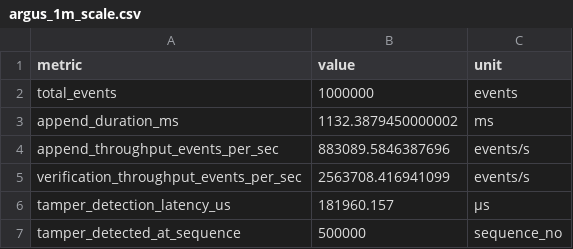
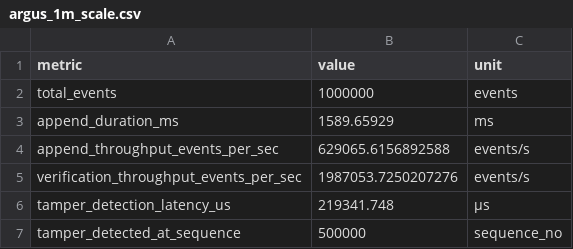
Before and after one commit to Perseus-Computing-LLC/telarch-benchmarks, a CSV file: reports/raw_csvs/argus_1m_scale.csv, drawn as a sheet.

Commit message:
Regenerate reports, claims.json and the SBOM at d9943e9
One run of `make bench` at d9943e9 on 2026-10-23 at 14:16 UTC on the shared server
(13th Gen Intel Core i5-13500, 20 logical CPUs), Rust programs and Python scripts pinned to
CPUs 0-11, started after two 1-minute load readings under 4 (3.82, 3.85).

microbenchmarks_phase1.json now gives input_tokens for both Harpe scenarios (210 and 4,900)
and tamper_edited_event and tamper_reported_event (both 42) beside tamper_detection_us.
gap4_kibisis_model_check.json has no miri_status and gives its method: "Python state-machine
model mirroring spec/kibisis_lease_fencing.tla (not TLC)".

Every pass/fail result is unchanged; no split-brain and no fencing-token rollback in any
contention scenario. Timings, the scheduling-dependent contention counts, the Argus hashes,
binary sizes and the RustSec database moved; see CHANGELOG.md. The README figures are the
bare-metal medians and do not change.

```diff
--- a/reports/raw_csvs/argus_1m_scale.csv
+++ b/reports/raw_csvs/argus_1m_scale.csv
@@ -2,6 +2,6 @@ metric,value,unit
 total_events,1000000,events
-append_duration_ms,1132.3879450000002,ms
-append_throughput_events_per_sec,883089.5846387696,events/s
-verification_throughput_events_per_sec,2563708.416941099,events/s
-tamper_detection_latency_us,181960.157,µs
+append_duration_ms,1589.65929,ms
+append_throughput_events_per_sec,629065.6156892588,events/s
+verification_throughput_events_per_sec,1987053.7250207276,events/s
+tamper_detection_latency_us,219341.748,µs
 tamper_detected_at_sequence,500000,sequence_no
```
Also changed, not shown: reports/raw_csvs/harpe_microbenchmarks.csv, reports/raw_csvs/kibisis_contention.csv, 16 other files.
